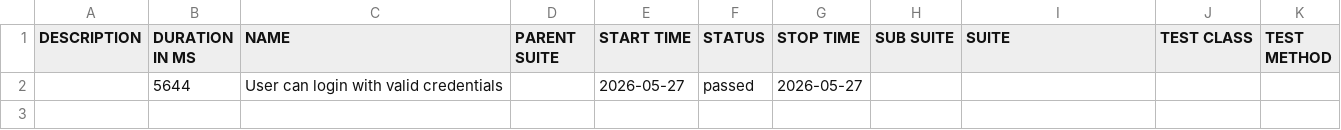
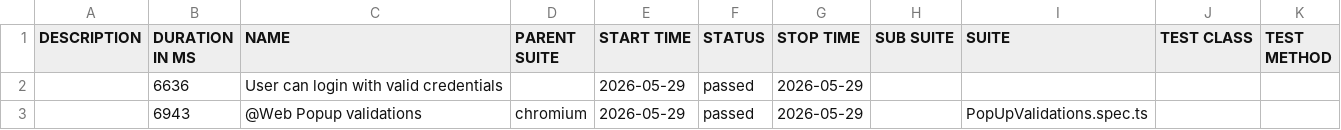
Before and after one commit to nvicharapu/NanRepo, a CSV file: allure-report/data/suites.csv, drawn as a sheet.

```diff
--- a/allure-report/data/suites.csv
+++ b/allure-report/data/suites.csv
@@ -1,2 +1,3 @@
 "DESCRIPTION","DURATION IN MS","NAME","PARENT SUITE","START TIME","STATUS","STOP TIME","SUB SUITE","SUITE","TEST CLASS","TEST METHOD"
-"","5644","User can login with valid credentials","","2026-05-27","passed","2026-05-27","","","",""
+"","6636","User can login with valid credentials","","2026-05-29","passed","2026-05-29","","","",""
+"","6943","@Web Popup validations","chromium","2026-05-29","passed","2026-05-29","","PopUpValidations.spec.ts","",""
```
Also changed, not shown: 54 other files.
